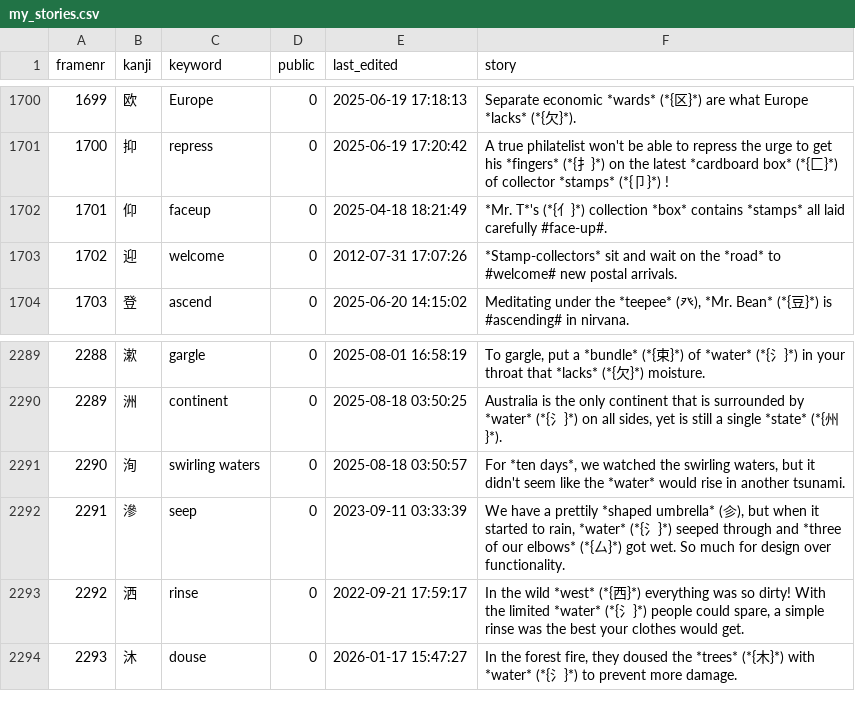
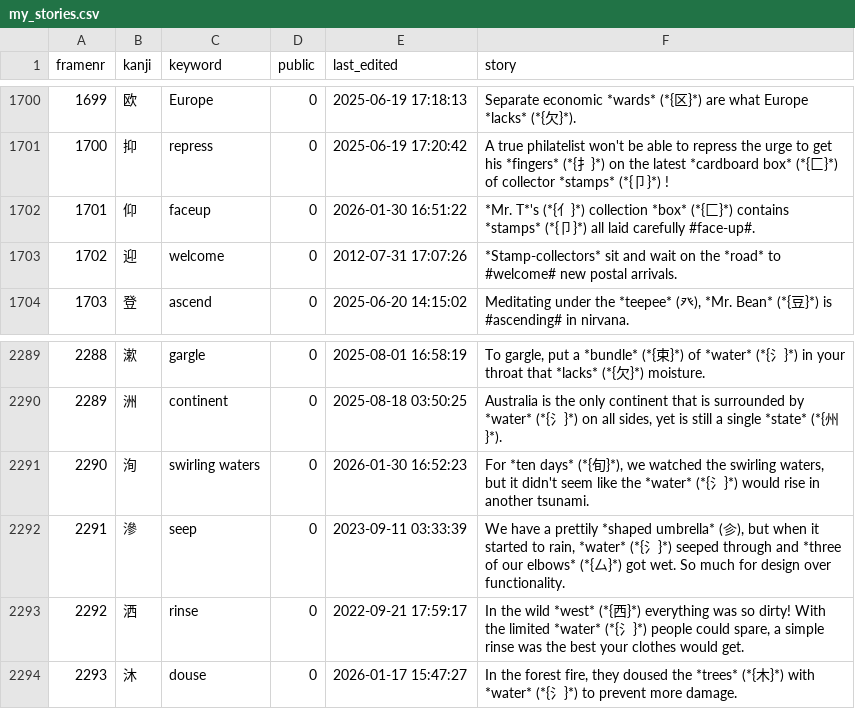
Before and after one commit to AntonioCarlini/japanese, a CSV file: external/my_stories.csv, drawn as a sheet; only a part is shown, gaps mark what is left out; the diff names each change by its address in the sheet, - before the commit and + after, or states it on an @@ line.

Commit message:
external/my_stories.csv: Latest update from koohii.com

```diff
--- a/external/my_stories.csv
+++ b/external/my_stories.csv
-E1702 (last_edited): 2025-04-18 18:21:49
+E1702 (last_edited): 2026-01-30 16:51:22
-F1702 (story): …collection *box* contains *stamps* all laid…
+F1702 (story): …collection *box* (*{匚}*) contains *stamps* (*{卩}*) all laid…
-E2291 (last_edited): 2025-08-18 03:50:57
+E2291 (last_edited): 2026-01-30 16:52:23
-F2291 (story): For *ten days*, we watched the swirling waters, but it didn't seem like the *water* would rise…
+F2291 (story): For *ten days* (*{旬}*), we watched the swirling waters, but it didn't seem like the *water* (*{氵}*) would rise…
```
